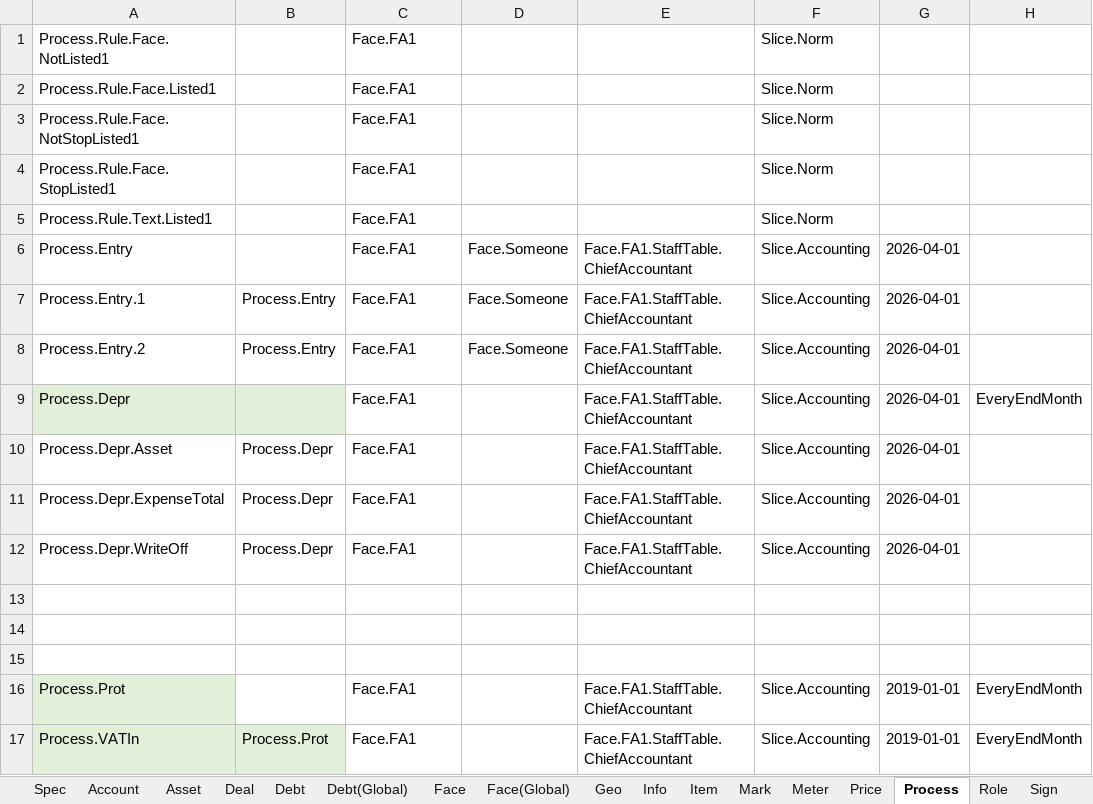
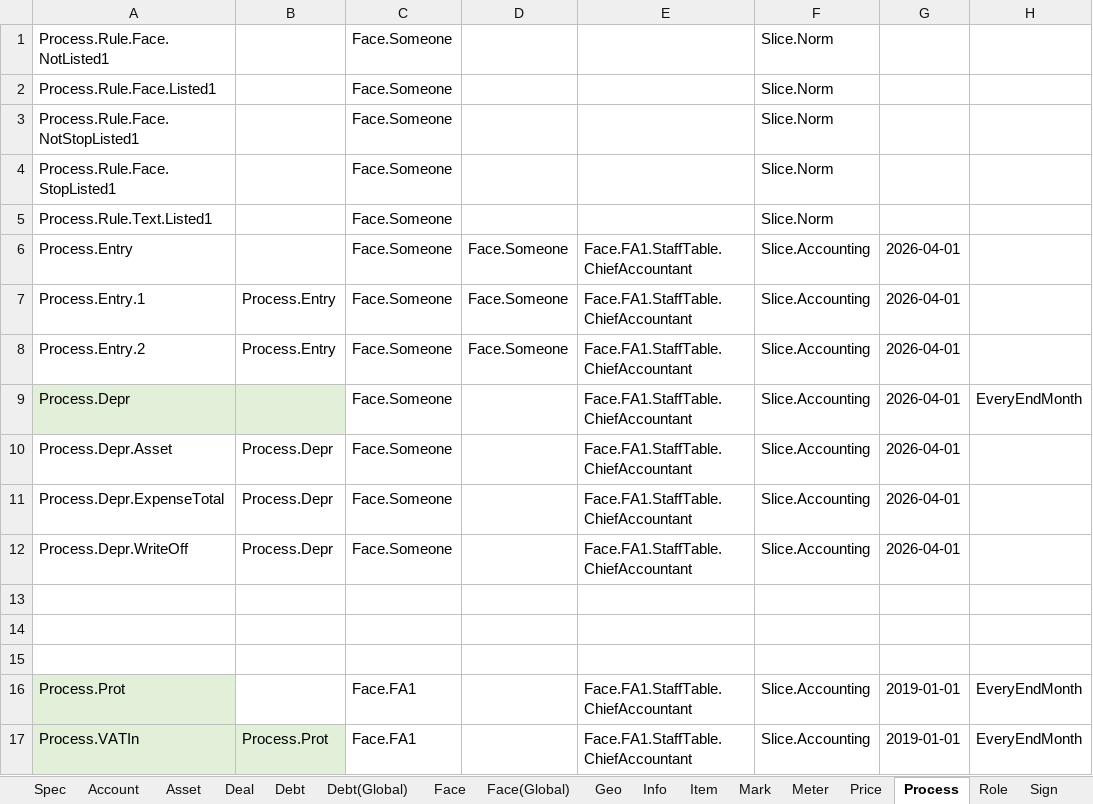
Before and after one commit to KursakovSA/AccBase, an Excel workbook: WB_DatabaseTemplateGlobal_tables.xlsx, sheet Process, drawn as a sheet; only a part is shown; values as stored, in another font and other column widths than the file's, no borders; the diff names each change by its address in the sheet, - before the commit and + after, or states it on an @@ line.

Commit message:
Add files via upload

```diff
--- a/WB_DatabaseTemplateGlobal_tables.xlsx (sheet Process)
+++ b/WB_DatabaseTemplateGlobal_tables.xlsx (sheet Process)
-C1:C12: Face.FA1
+C1:C12: Face.Someone
```
Also changed, not shown: sheet Unit.
